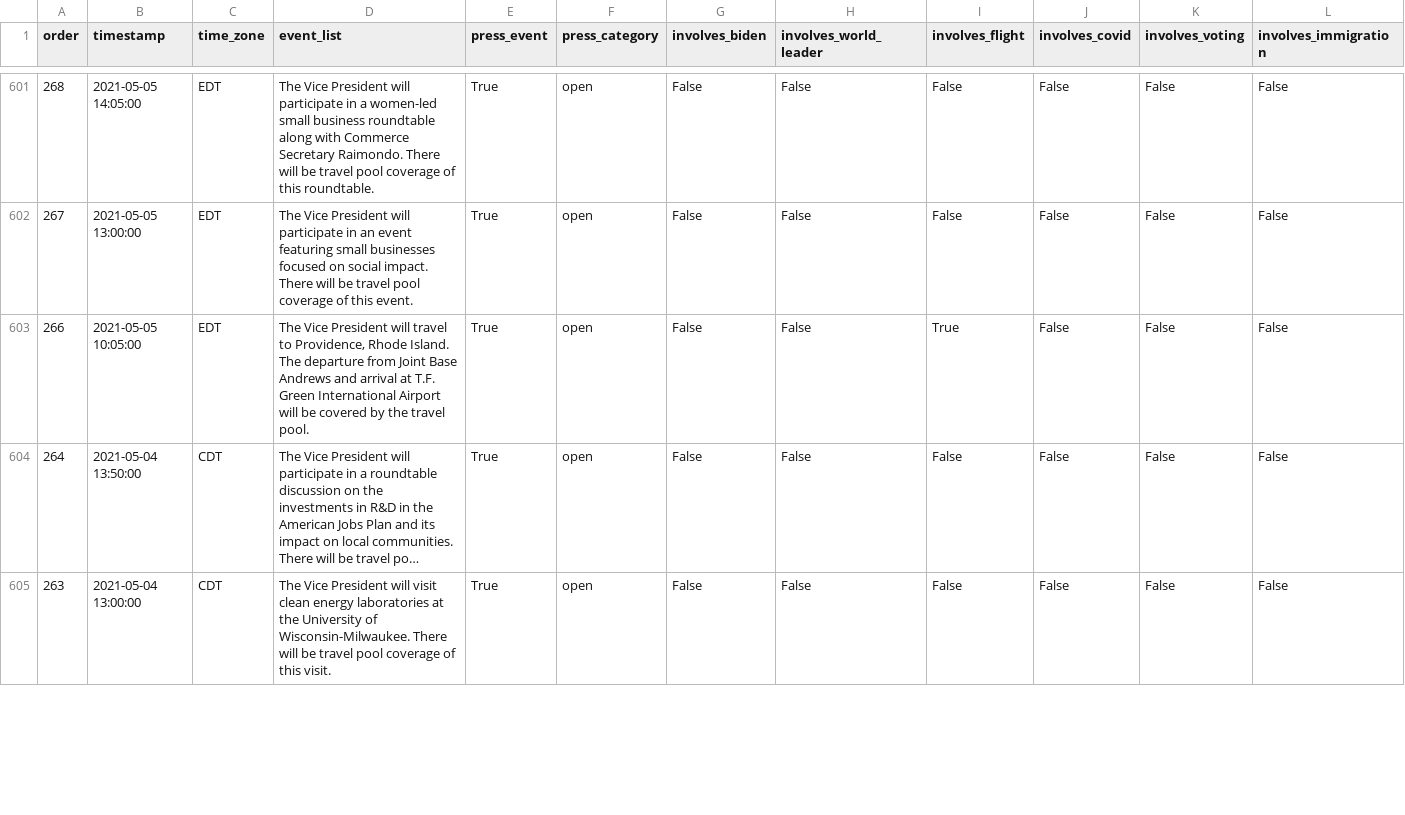
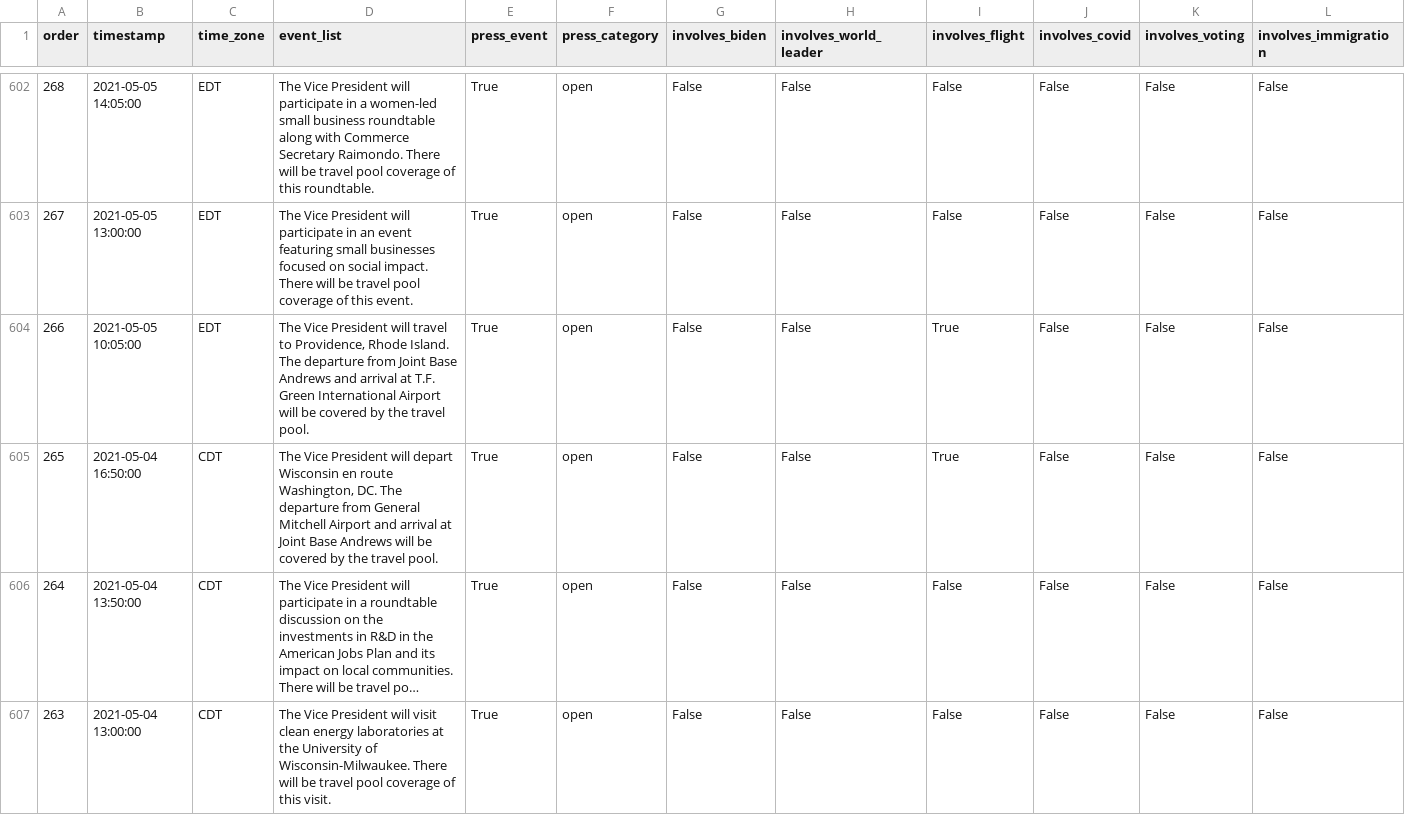
Before and after one commit to datadesk/kamala-harris-schedules, a CSV file: data.csv, drawn as a sheet; only a part is shown, gaps mark what is left out; long unchanged cells end in …; rows hold the shown columns only; the diff covers the shown part only; the diff names each change by its address in the sheet, - before the commit and + after, or states it on an @@ line.

```diff
--- a/data.csv
+++ b/data.csv
+row 605: 265 | 2021-05-04 16:50:00 | CDT | The Vice President will depart Wisconsin en route Washington, DC. The departure from General Mitchell Airport and arrival at Joint Base Andrews will be covered by the travel pool. | True | open | False | False | True | False | False | False
```
Also changed, not shown: 1 added row, 1 removed row and 12 edited cells elsewhere in this file.
